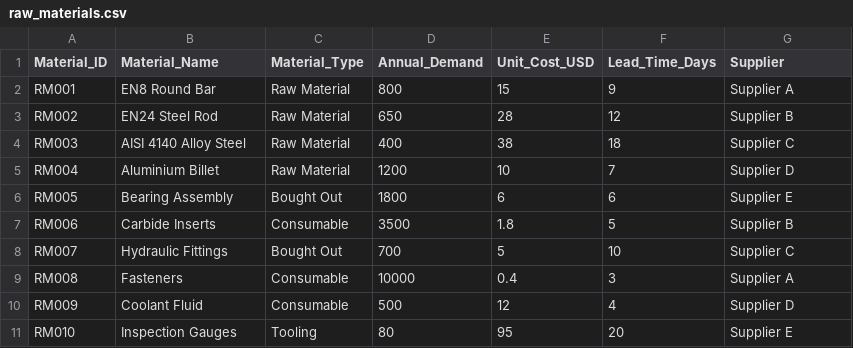
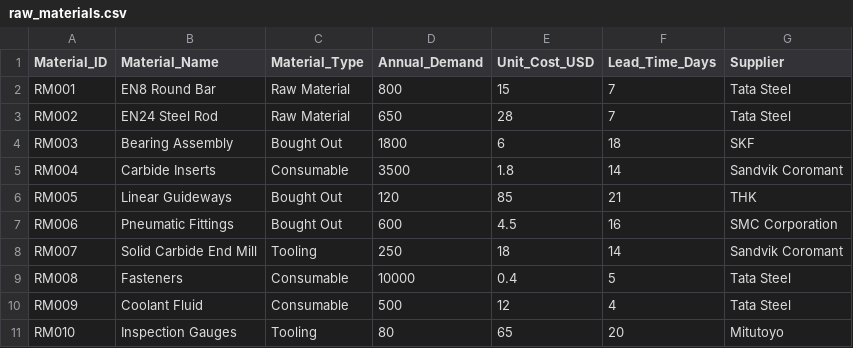
Before and after one commit to TusharKanamaluru/ERP-Integrated-Manufacturing-and-Supply-Chain-Control-Tower, a CSV file: data/raw_materials.csv, drawn as a sheet.

Commit message:
Modify raw materials data with supplier names

```diff
--- a/data/raw_materials.csv
+++ b/data/raw_materials.csv
@@ -1,11 +1,11 @@
 Material_ID,Material_Name,Material_Type,Annual_Demand,Unit_Cost_USD,Lead_Time_Days,Supplier
-RM001,EN8 Round Bar,Raw Material,800,15,9,Supplier A
-RM002,EN24 Steel Rod,Raw Material,650,28,12,Supplier B
-RM003,AISI 4140 Alloy Steel,Raw Material,400,38,18,Supplier C
-RM004,Aluminium Billet,Raw Material,1200,10,7,Supplier D
-RM005,Bearing Assembly,Bought Out,1800,6,6,Supplier E
-RM006,Carbide Inserts,Consumable,3500,1.8,5,Supplier B
-RM007,Hydraulic Fittings,Bought Out,700,5,10,Supplier C
-RM008,Fasteners,Consumable,10000,0.4,3,Supplier A
-RM009,Coolant Fluid,Consumable,500,12,4,Supplier D
-RM010,Inspection Gauges,Tooling,80,95,20,Supplier E
+RM001,EN8 Round Bar,Raw Material,800,15,7,Tata Steel
+RM002,EN24 Steel Rod,Raw Material,650,28,7,Tata Steel
+RM003,Bearing Assembly,Bought Out,1800,6,18,SKF
+RM004,Carbide Inserts,Consumable,3500,1.8,14,Sandvik Coromant
+RM005,Linear Guideways,Bought Out,120,85,21,THK
+RM006,Pneumatic Fittings,Bought Out,600,4.5,16,SMC Corporation
+RM007,Solid Carbide End Mill,Tooling,250,18,14,Sandvik Coromant
+RM008,Fasteners,Consumable,10000,0.4,5,Tata Steel
+RM009,Coolant Fluid,Consumable,500,12,4,Tata Steel
+RM010,Inspection Gauges,Tooling,80,65,20,Mitutoyo
```
